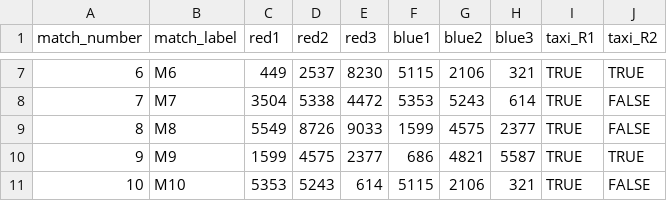
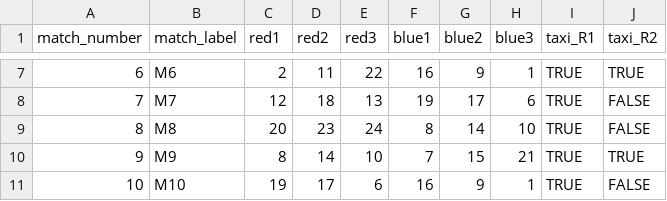
Before and after one commit to 449-Data-Science/The-Bunnybots-Alliance, a CSV file: data/playoffs.csv, drawn as a sheet; only a part is shown, gaps mark what is left out; the diff covers the shown part only; the diff names each change by its address in the sheet, - before the commit and + after, or states it on an @@ line.

```diff
--- a/data/playoffs.csv
+++ b/data/playoffs.csv
-C7 (red1): 449
+C7 (red1): 2
-D7 (red2): 2537
+D7 (red2): 11
-E7 (red3): 8230
+E7 (red3): 22
-F7 (blue1): 5115
+F7 (blue1): 16
-G7 (blue2): 2106
+G7 (blue2): 9
-H7 (blue3): 321
+H7 (blue3): 1
-C8 (red1): 3504
+C8 (red1): 12
-D8 (red2): 5338
+D8 (red2): 18
-E8 (red3): 4472
+E8 (red3): 13
-F8 (blue1): 5353
+F8 (blue1): 19
-G8 (blue2): 5243
+G8 (blue2): 17
-H8 (blue3): 614
+H8 (blue3): 6
-C9 (red1): 5549
+C9 (red1): 20
-D9 (red2): 8726
+D9 (red2): 23
-E9 (red3): 9033
+E9 (red3): 24
-F9 (blue1): 1599
+F9 (blue1): 8
-G9 (blue2): 4575
+G9 (blue2): 14
-H9 (blue3): 2377
+H9 (blue3): 10
-C10 (red1): 1599
+C10 (red1): 8
-D10 (red2): 4575
+D10 (red2): 14
-E10 (red3): 2377
+E10 (red3): 10
-F10 (blue1): 686
+F10 (blue1): 7
-G10 (blue2): 4821
+G10 (blue2): 15
-H10 (blue3): 5587
+H10 (blue3): 21
-C11 (red1): 5353
+C11 (red1): 19
-D11 (red2): 5243
+D11 (red2): 17
-E11 (red3): 614
+E11 (red3): 6
-F11 (blue1): 5115
+F11 (blue1): 16
-G11 (blue2): 2106
+G11 (blue2): 9
-H11 (blue3): 321
+H11 (blue3): 1
```
Also changed, not shown: 60 edited cells elsewhere in this file, data/alliances.csv, data/matches.csv, 13 other files.
